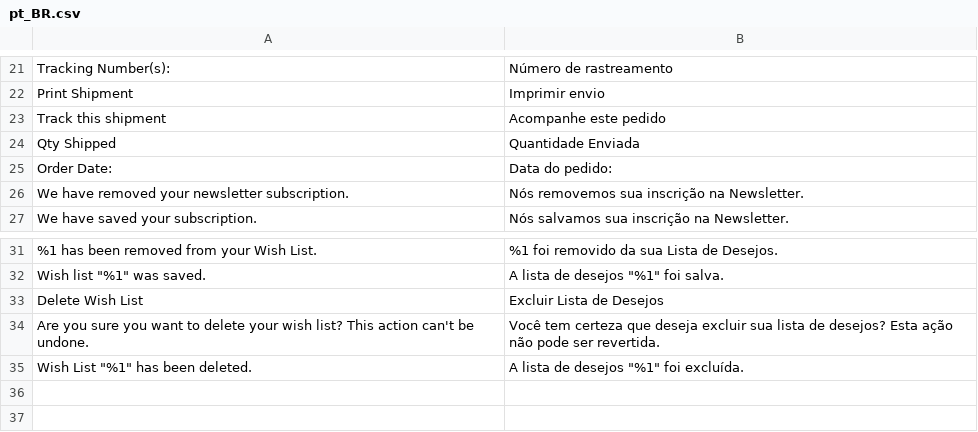
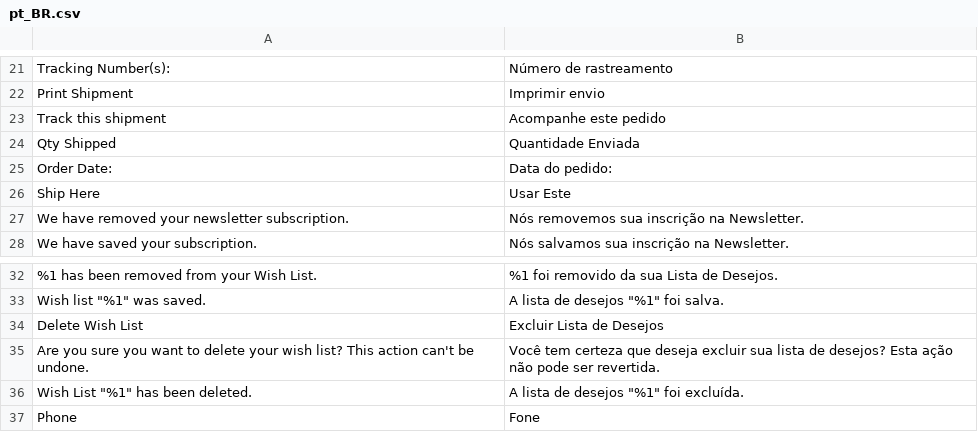
Before and after one commit to GDauer/magento2, a CSV file: app/design/frontend/digitalhub/theme-base/i18n/pt_BR.csv, drawn as a sheet; only a part is shown, gaps mark what is left out.

```diff
--- a/app/design/frontend/digitalhub/theme-base/i18n/pt_BR.csv
+++ b/app/design/frontend/digitalhub/theme-base/i18n/pt_BR.csv
@@ -25,2 +25,3 @@
 "Order Date:","Data do pedido:"
+"Ship Here","Usar Este"
 "We have removed your newsletter subscription.","Nós removemos sua inscrição na Newsletter."
@@ -35 +36,2 @@
 "Wish List ""%1"" has been deleted.","A lista de desejos ""%1"" foi excluída."
+"Phone","Fone"
```
Also changed, not shown: app/design/frontend/digitalhub/theme-itatiaia-mobile/i18n/pt_BR.csv, app/design/frontend/digitalhub/theme-itatiaia/i18n/pt_BR.csv.
